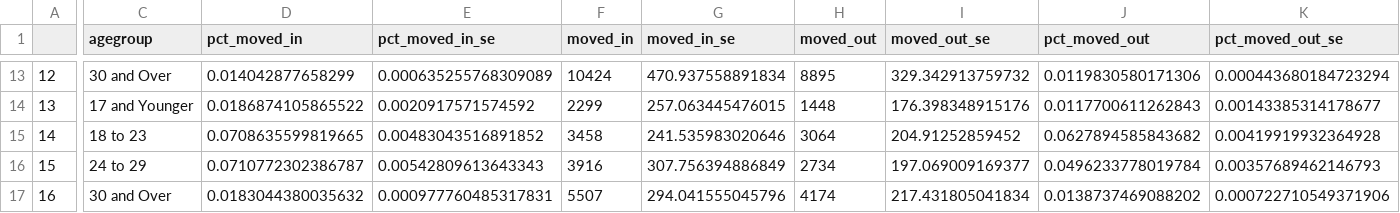
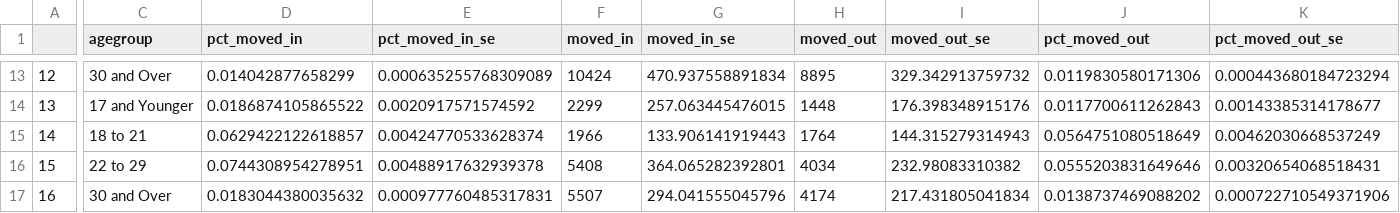
Before and after one commit to seanasdf/mnmigration, a CSV file: netmigration.csv, drawn as a sheet; only a part is shown, gaps mark what is left out; the diff covers the shown part only; the diff names each change by its address in the sheet, - before the commit and + after, or states it on an @@ line.

```diff
--- a/netmigration.csv
+++ b/netmigration.csv
-C15 (agegroup): 18 to 23
+C15 (agegroup): 18 to 21
-D15 (pct_moved_in): 0.0708635599819665
+D15 (pct_moved_in): 0.0629422122618857
-E15 (pct_moved_in_se): 0.00483043516891852
+E15 (pct_moved_in_se): 0.00424770533628374
-F15 (moved_in): 3458
+F15 (moved_in): 1966
-G15 (moved_in_se): 241.535983020646
+G15 (moved_in_se): 133.906141919443
-H15 (moved_out): 3064
+H15 (moved_out): 1764
-I15 (moved_out_se): 204.91252859452
+I15 (moved_out_se): 144.315279314943
-J15 (pct_moved_out): 0.0627894585843682
+J15 (pct_moved_out): 0.0564751080518649
-K15 (pct_moved_out_se): 0.00419919932364928
+K15 (pct_moved_out_se): 0.00462030668537249
-C16 (agegroup): 24 to 29
+C16 (agegroup): 22 to 29
-D16 (pct_moved_in): 0.0710772302386787
+D16 (pct_moved_in): 0.0744308954278951
-E16 (pct_moved_in_se): 0.00542809613643343
+E16 (pct_moved_in_se): 0.00488917632939378
-F16 (moved_in): 3916
+F16 (moved_in): 5408
-G16 (moved_in_se): 307.756394886849
+G16 (moved_in_se): 364.065282392801
-H16 (moved_out): 2734
+H16 (moved_out): 4034
-I16 (moved_out_se): 197.069009169377
+I16 (moved_out_se): 232.98083310382
-J16 (pct_moved_out): 0.0496233778019784
+J16 (pct_moved_out): 0.0555203831649646
-K16 (pct_moved_out_se): 0.00357689462146793
+K16 (pct_moved_out_se): 0.00320654068518431
```
Also changed, not shown: 62 edited cells elsewhere in this file, 34 other files.
